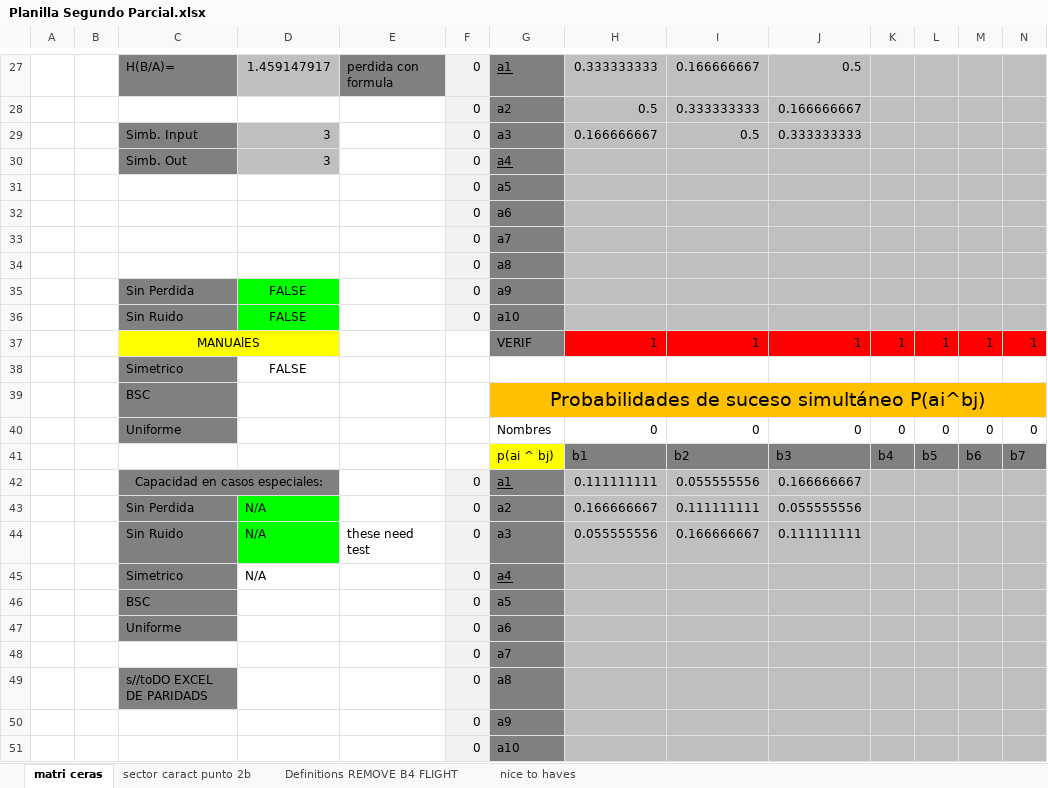
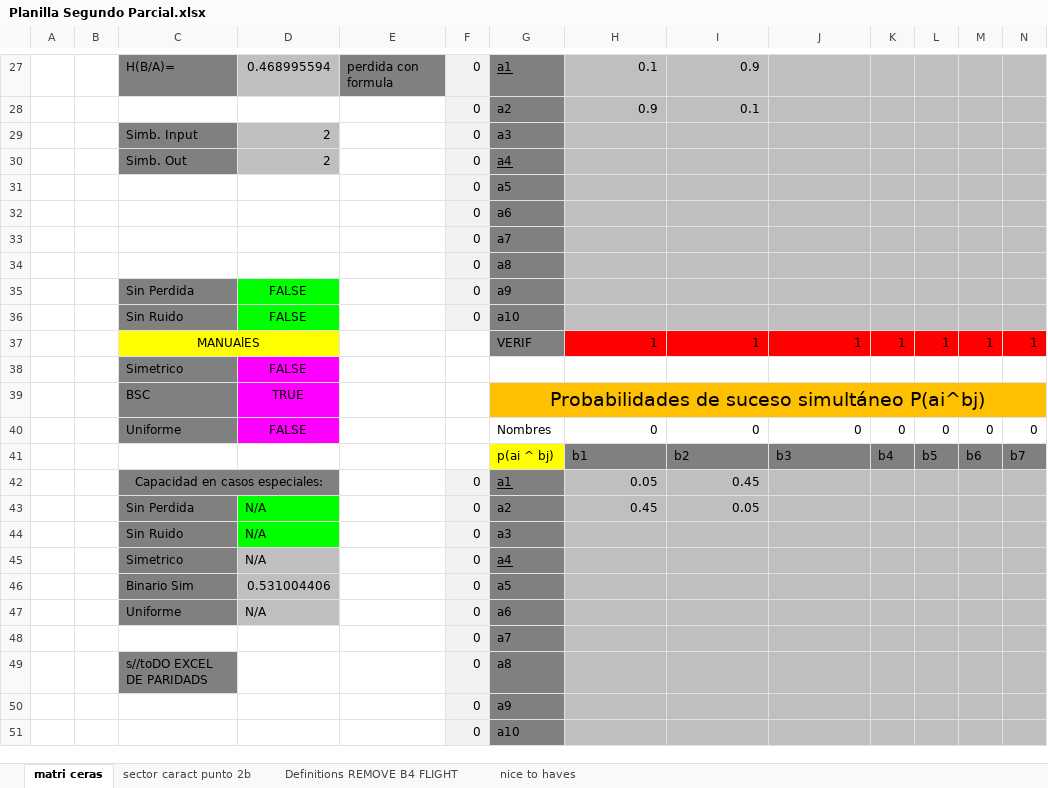
Before and after one commit to Mau-Lima/Planillas-Teoria-de-la-Informacion, an Excel workbook: Planilla Segundo Parcial.xlsx, sheet matri ceras, drawn as a sheet; only a part is shown, gaps mark what is left out; values as stored, in another font and other column widths than the file's, no borders; conditional formats not drawn; removed rows and columns are numbered as before the commit, all else as after; rows hold the shown columns only; the diff covers the shown part only; the diff names each change by its address in the sheet, - before the commit and + after, or states it on an @@ line.

```diff
--- a/Planilla Segundo Parcial.xlsx (sheet matri ceras)
+++ b/Planilla Segundo Parcial.xlsx (sheet matri ceras)
-D27: 1.459147917
+D27: 0.468995594
-H27: 0.333333333
+H27: 0.1
-I27: 0.166666667
+I27: 0.9
-J27: 0.5
+J27: (empty)
-row 28:  |  |  |  |  | 0 | a2 | 0.5 | 0.333333333 | 0.166666667
-row 29:  |  | Simb. Input | 3 |  | 0 | a3 | 0.166666667 | 0.5 | 0.333333333
+row 28:  |  |  |  |  | 0 | a2 | 0.9 | 0.1
+row 29:  |  | Simb. Input | 2 |  | 0 | a3
-D30: 3
+D30: 2
-D38:D40 fill: none
+D38:D40 fill: #FF00FF
-D39: (empty)
+D39: TRUE
-D40: (empty)
+D40: FALSE
-H42: 0.111111111
+H42: 0.05
-I42: 0.055555556
+I42: 0.45
-J42: 0.166666667
+J42: (empty)
-H43: 0.166666667
+H43: 0.45
-I43: 0.111111111
+I43: 0.05
-J43: 0.055555556
+J43: (empty)
-E44: these need test
+E44: (empty)
-H44: 0.055555556
+H44: (empty)
-I44: 0.166666667
+I44: (empty)
-J44: 0.111111111
+J44: (empty)
-D45:D47 fill: none
+D45:D47 fill: #BFBFBF
-C46: BSC
+C46: Binario Sim
-D46: (empty)
+D46: 0.531004406
-D47: (empty)
+D47: N/A
```
Also changed, not shown: 13 added rows, 13 removed rows and 40 edited cells elsewhere in this sheet, sheet nice to haves, formulas that keep their value.
